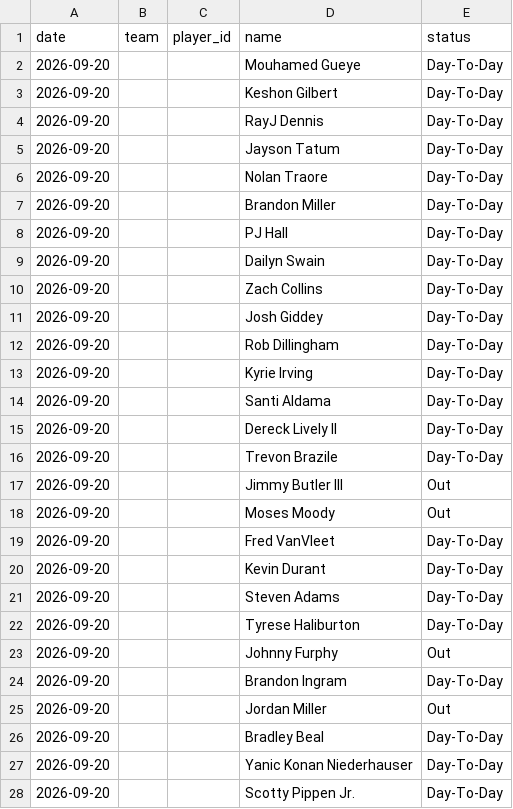
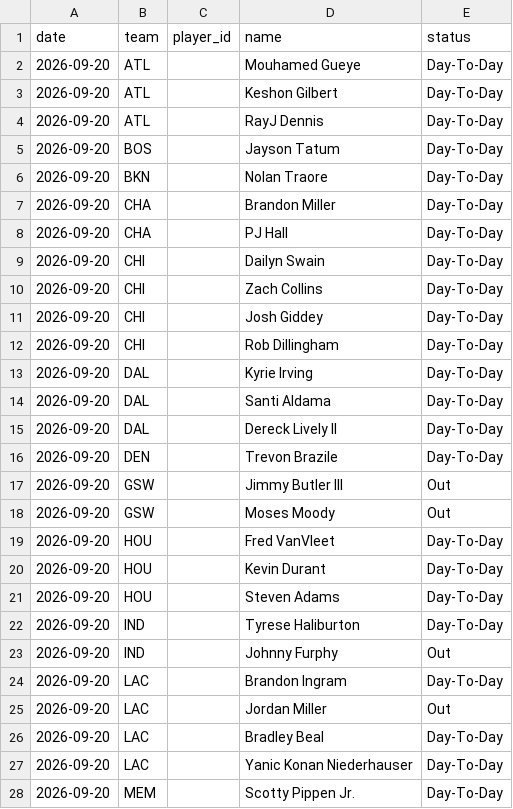
Before and after one commit to DEMON-X13/nfl-hub, a CSV file: nba-hub/data/injuries_log.csv, drawn as a sheet; only a part is shown; the diff covers the shown part only.

```diff
--- a/nba-hub/data/injuries_log.csv
+++ b/nba-hub/data/injuries_log.csv
@@ -1,28 +1,28 @@
 date,team,player_id,name,status
-2026-09-20,,,Mouhamed Gueye,Day-To-Day
-2026-09-20,,,Keshon Gilbert,Day-To-Day
-2026-09-20,,,RayJ Dennis,Day-To-Day
-2026-09-20,,,Jayson Tatum,Day-To-Day
-2026-09-20,,,Nolan Traore,Day-To-Day
-2026-09-20,,,Brandon Miller,Day-To-Day
-2026-09-20,,,PJ Hall,Day-To-Day
-2026-09-20,,,Dailyn Swain,Day-To-Day
-2026-09-20,,,Zach Collins,Day-To-Day
-2026-09-20,,,Josh Giddey,Day-To-Day
-2026-09-20,,,Rob Dillingham,Day-To-Day
-2026-09-20,,,Kyrie Irving,Day-To-Day
-2026-09-20,,,Santi Aldama,Day-To-Day
-2026-09-20,,,Dereck Lively II,Day-To-Day
-2026-09-20,,,Trevon Brazile,Day-To-Day
-2026-09-20,,,Jimmy Butler III,Out
-2026-09-20,,,Moses Moody,Out
-2026-09-20,,,Fred VanVleet,Day-To-Day
-2026-09-20,,,Kevin Durant,Day-To-Day
-2026-09-20,,,Steven Adams,Day-To-Day
-2026-09-20,,,Tyrese Haliburton,Day-To-Day
-2026-09-20,,,Johnny Furphy,Out
-2026-09-20,,,Brandon Ingram,Day-To-Day
-2026-09-20,,,Jordan Miller,Out
-2026-09-20,,,Bradley Beal,Day-To-Day
-2026-09-20,,,Yanic Konan Niederhauser,Day-To-Day
-2026-09-20,,,Scotty Pippen Jr.,Day-To-Day
+2026-09-20,ATL,,Mouhamed Gueye,Day-To-Day
+2026-09-20,ATL,,Keshon Gilbert,Day-To-Day
+2026-09-20,ATL,,RayJ Dennis,Day-To-Day
+2026-09-20,BOS,,Jayson Tatum,Day-To-Day
+2026-09-20,BKN,,Nolan Traore,Day-To-Day
+2026-09-20,CHA,,Brandon Miller,Day-To-Day
+2026-09-20,CHA,,PJ Hall,Day-To-Day
+2026-09-20,CHI,,Dailyn Swain,Day-To-Day
+2026-09-20,CHI,,Zach Collins,Day-To-Day
+2026-09-20,CHI,,Josh Giddey,Day-To-Day
+2026-09-20,CHI,,Rob Dillingham,Day-To-Day
+2026-09-20,DAL,,Kyrie Irving,Day-To-Day
+2026-09-20,DAL,,Santi Aldama,Day-To-Day
+2026-09-20,DAL,,Dereck Lively II,Day-To-Day
+2026-09-20,DEN,,Trevon Brazile,Day-To-Day
+2026-09-20,GSW,,Jimmy Butler III,Out
+2026-09-20,GSW,,Moses Moody,Out
+2026-09-20,HOU,,Fred VanVleet,Day-To-Day
+2026-09-20,HOU,,Kevin Durant,Day-To-Day
+2026-09-20,HOU,,Steven Adams,Day-To-Day
+2026-09-20,IND,,Tyrese Haliburton,Day-To-Day
+2026-09-20,IND,,Johnny Furphy,Out
+2026-09-20,LAC,,Brandon Ingram,Day-To-Day
+2026-09-20,LAC,,Jordan Miller,Out
+2026-09-20,LAC,,Bradley Beal,Day-To-Day
+2026-09-20,LAC,,Yanic Konan Niederhauser,Day-To-Day
+2026-09-20,MEM,,Scotty Pippen Jr.,Day-To-Day
```
Also changed, not shown: 48 edited cells elsewhere in this file, 4 other files.
